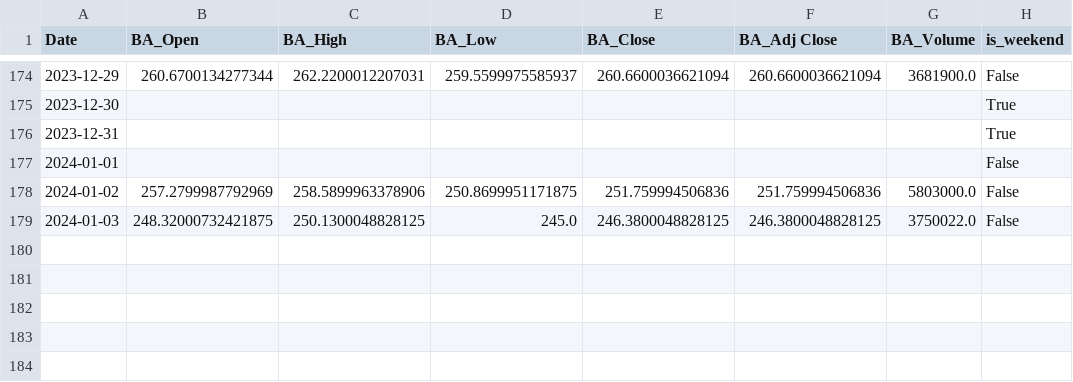
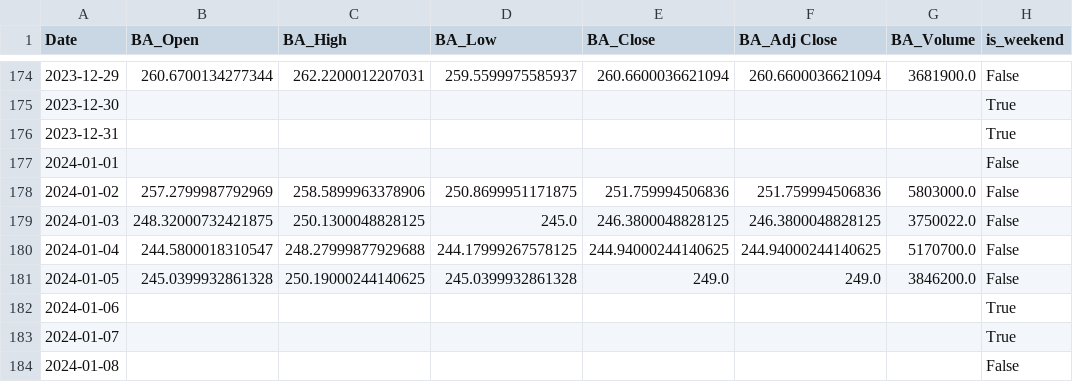
Before and after one commit to szymonsm/wjbvouvow480f2cwuvbog0, a CSV file: BA/raw_finance.csv, drawn as a sheet; only a part is shown, gaps mark what is left out; the diff names each change by its address in the sheet, - before the commit and + after, or states it on an @@ line.

Commit message:
Update BA finance 2024-01-08

```diff
--- a/BA/raw_finance.csv
+++ b/BA/raw_finance.csv
+row 180: 2024-01-04 | 244.5800018310547 | 248.27999877929688 | 244.17999267578125 | 244.94000244140625 | 244.94000244140625 | 5170700.0 | False
+row 181: 2024-01-05 | 245.0399932861328 | 250.19000244140625 | 245.0399932861328 | 249.0 | 249.0 | 3846200.0 | False
+row 182: 2024-01-06 |  |  |  |  |  |  | True
+row 183: 2024-01-07 |  |  |  |  |  |  | True
+row 184: 2024-01-08 |  |  |  |  |  |  | False
```
